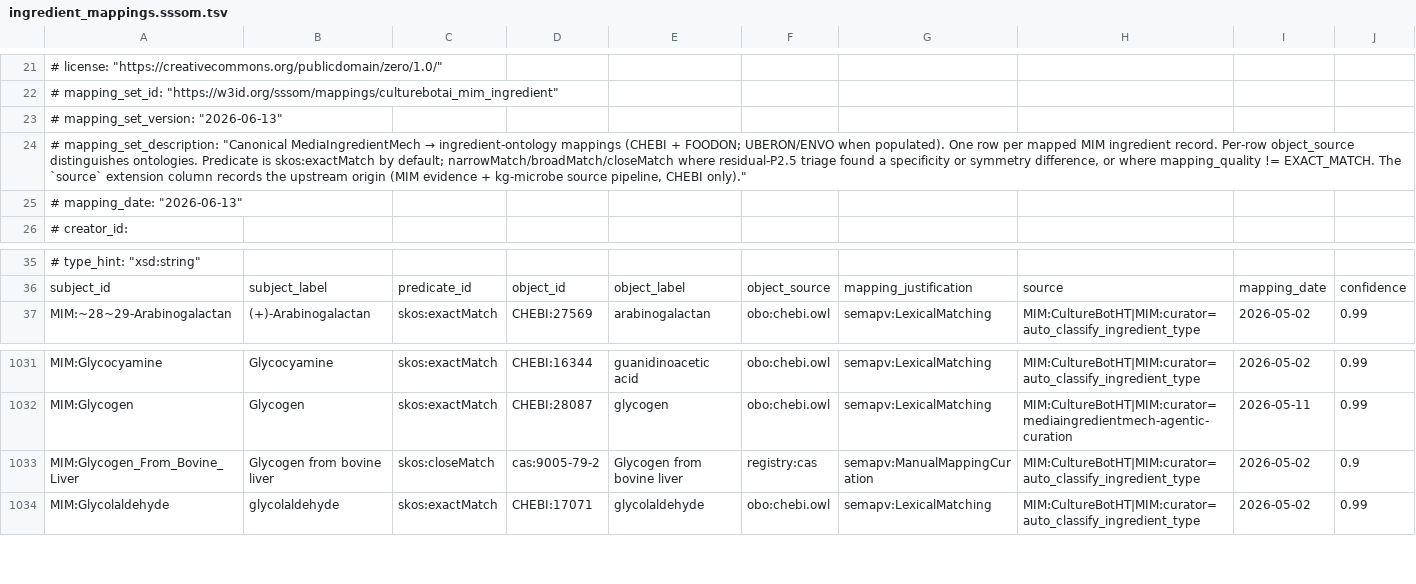
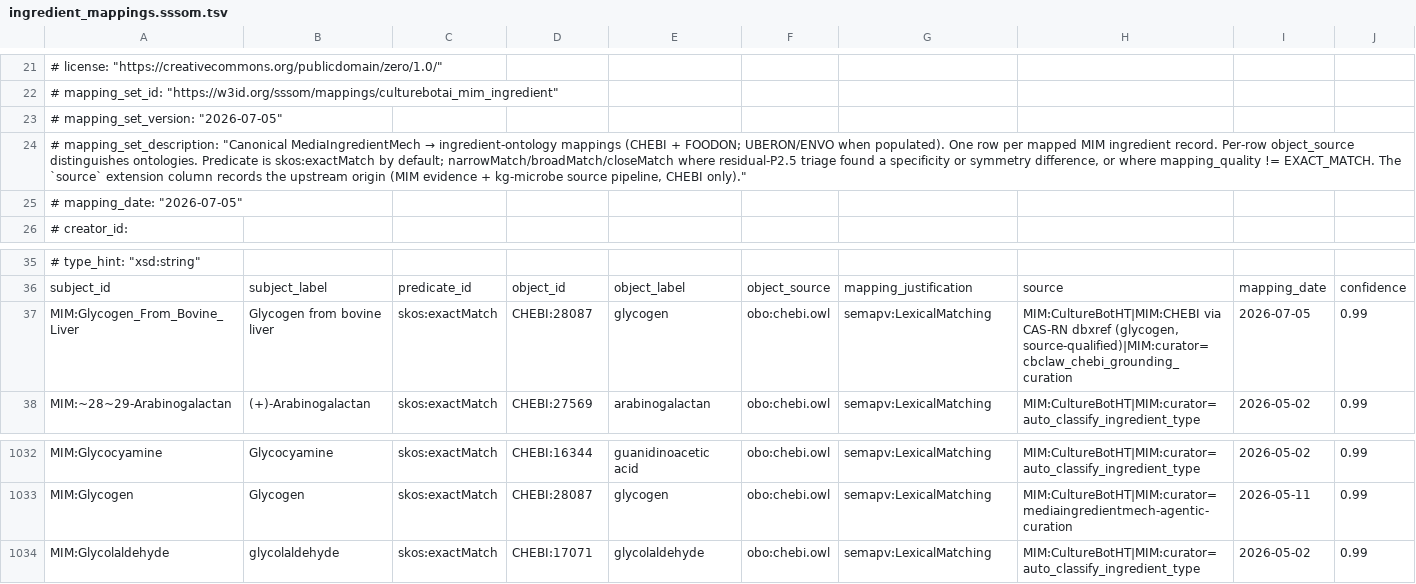
Before and after one commit to CultureBotAI/MediaIngredientMech, a TSV file: mappings/ingredient_mappings.sssom.tsv, drawn as a sheet; only a part is shown, gaps mark what is left out; removed rows and columns are numbered as before the commit, all else as after; rows hold the shown columns only; the diff names each change by its address in the sheet, - before the commit and + after, or states it on an @@ line.

```diff
--- a/mappings/ingredient_mappings.sssom.tsv
+++ b/mappings/ingredient_mappings.sssom.tsv
-A23: # mapping_set_version: "2026-06-13"
+A23: # mapping_set_version: "2026-07-05"
-A25: # mapping_date: "2026-06-13"
+A25: # mapping_date: "2026-07-05"
+row 37: MIM:Glycogen_From_Bovine_Liver | Glycogen from bovine liver | skos:exactMatch | CHEBI:28087 | glycogen | obo:chebi.owl | semapv:LexicalMatching | MIM:CultureBotHT|MIM:CHEBI via CAS-RN dbxref (glycogen, source-qualified)|MIM:curator=cbclaw_chebi_grounding_curation | 2026-07-05 | 0.99
-row 1033: MIM:Glycogen_From_Bovine_Liver | Glycogen from bovine liver | skos:closeMatch | cas:9005-79-2 | Glycogen from bovine liver | registry:cas | semapv:ManualMappingCuration | MIM:CultureBotHT|MIM:curator=auto_classify_ingredient_type | 2026-05-02 | 0.9
```
Also changed, not shown: mappings/needs_curator_review.tsv, 3 other files.
